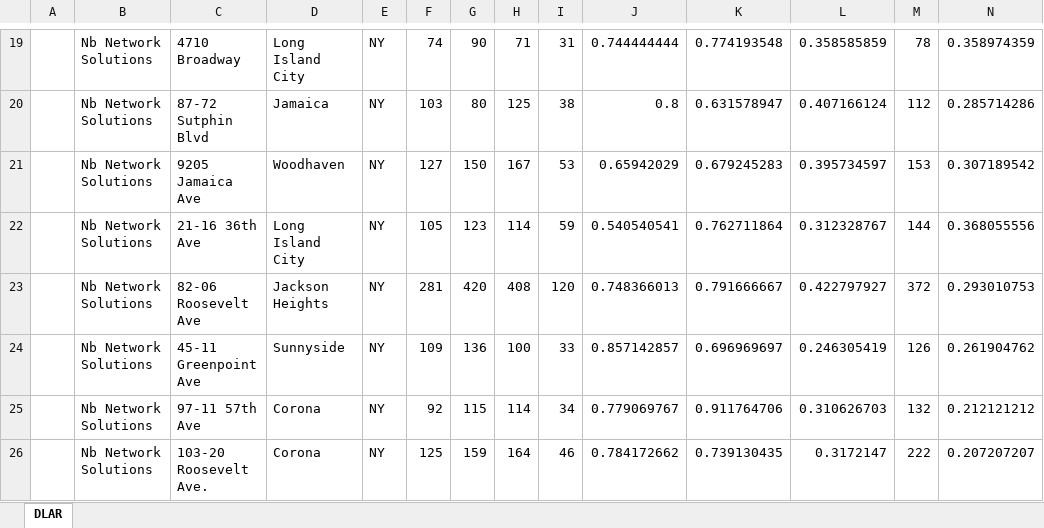
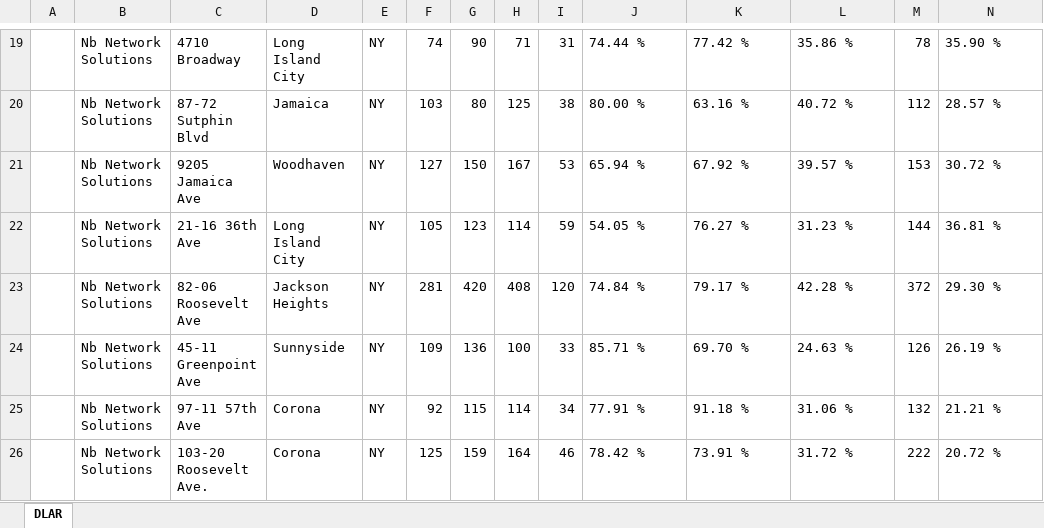
Before and after one commit to solorzke/report-generator, an Excel workbook: report.xlsx, sheet DLAR, drawn as a sheet; only a part is shown, gaps mark what is left out; values as stored, in another font and other column widths than the file's, no borders; the diff covers the shown part only; the diff names each change by its address in the sheet, - before the commit and + after, or states it on an @@ line.

```diff
--- a/report.xlsx (sheet DLAR)
+++ b/report.xlsx (sheet DLAR)
-J19: 0.744444444
+J19: 74.44 %
-K19: 0.774193548
+K19: 77.42 %
-L19: 0.358585859
+L19: 35.86 %
-N19: 0.358974359
+N19: 35.90 %
-J20: 0.8
+J20: 80.00 %
-K20: 0.631578947
+K20: 63.16 %
-L20: 0.407166124
+L20: 40.72 %
-N20: 0.285714286
+N20: 28.57 %
-J21: 0.65942029
+J21: 65.94 %
-K21: 0.679245283
+K21: 67.92 %
-L21: 0.395734597
+L21: 39.57 %
-N21: 0.307189542
+N21: 30.72 %
-J22: 0.540540541
+J22: 54.05 %
-K22: 0.762711864
+K22: 76.27 %
-L22: 0.312328767
+L22: 31.23 %
-N22: 0.368055556
+N22: 36.81 %
-J23: 0.748366013
+J23: 74.84 %
-K23: 0.791666667
+K23: 79.17 %
-L23: 0.422797927
+L23: 42.28 %
-N23: 0.293010753
+N23: 29.30 %
-J24: 0.857142857
+J24: 85.71 %
-K24: 0.696969697
+K24: 69.70 %
-L24: 0.246305419
+L24: 24.63 %
-N24: 0.261904762
+N24: 26.19 %
-J25: 0.779069767
+J25: 77.91 %
-K25: 0.911764706
+K25: 91.18 %
-L25: 0.310626703
+L25: 31.06 %
-N25: 0.212121212
+N25: 21.21 %
-J26: 0.784172662
+J26: 78.42 %
-K26: 0.739130435
+K26: 73.91 %
-L26: 0.3172147
+L26: 31.72 %
-N26: 0.207207207
+N26: 20.72 %
```
Also changed, not shown: 1 added row, 1 removed row and 177 edited cells elsewhere in this sheet, 1 other file.
